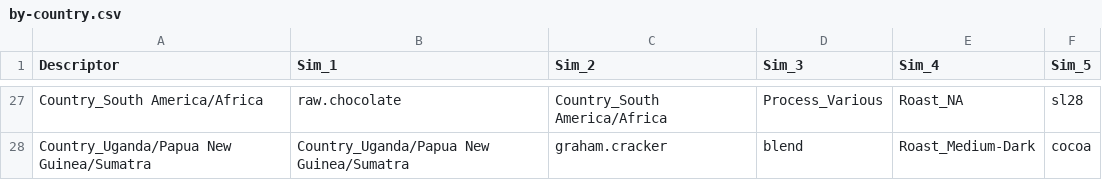
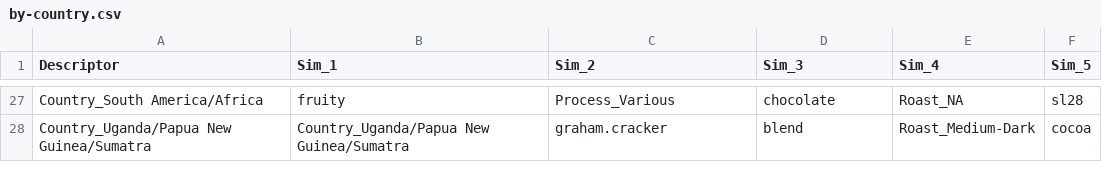
Before and after one commit to joshorenstein/coffee-similiarity, a CSV file: by-country.csv, drawn as a sheet; only a part is shown, gaps mark what is left out; the diff covers the shown part only; the diff names each change by its address in the sheet, - before the commit and + after, or states it on an @@ line.

```diff
--- a/by-country.csv
+++ b/by-country.csv
-B27 (Sim_1): raw.chocolate
+B27 (Sim_1): fruity
-C27 (Sim_2): Country_South America/Africa
+C27 (Sim_2): Process_Various
-D27 (Sim_3): Process_Various
+D27 (Sim_3): chocolate
```
Also changed, not shown: 31 edited cells elsewhere in this file, by-process.csv, by-roast.csv, 2 other files.
